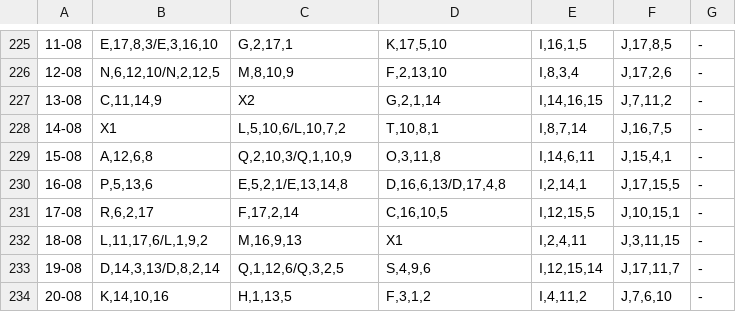
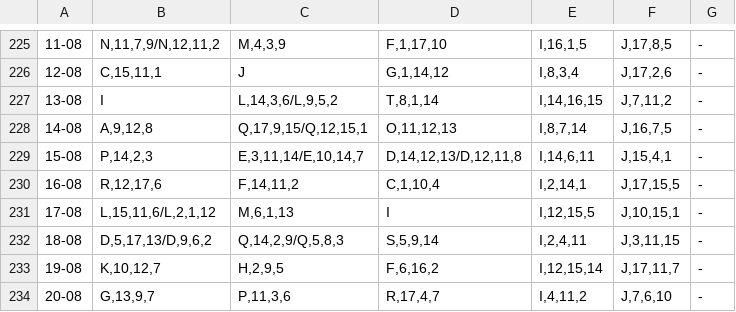
Before and after one commit to discretize/discretize-discord-bot-instabilities, a CSV file: instabs.csv, drawn as a sheet; only a part is shown, gaps mark what is left out; the diff covers the shown part only; the diff names each change by its address in the sheet, - before the commit and + after, or states it on an @@ line.

```diff
--- a/instabs.csv
+++ b/instabs.csv
-B225: E,17,8,3/E,3,16,10
+B225: N,11,7,9/N,12,11,2
-C225: G,2,17,1
+C225: M,4,3,9
-D225: K,17,5,10
+D225: F,1,17,10
-B226: N,6,12,10/N,2,12,5
+B226: C,15,11,1
-C226: M,8,10,9
+C226: J
-D226: F,2,13,10
+D226: G,1,14,12
-B227: C,11,14,9
+B227: I
-C227: X2
+C227: L,14,3,6/L,9,5,2
-D227: G,2,1,14
+D227: T,8,1,14
-B228: X1
+B228: A,9,12,8
-C228: L,5,10,6/L,10,7,2
+C228: Q,17,9,15/Q,12,15,1
-D228: T,10,8,1
+D228: O,11,12,13
-B229: A,12,6,8
+B229: P,14,2,3
-C229: Q,2,10,3/Q,1,10,9
+C229: E,3,11,14/E,10,14,7
-D229: O,3,11,8
+D229: D,14,12,13/D,12,11,8
-B230: P,5,13,6
+B230: R,12,17,6
-C230: E,5,2,1/E,13,14,8
+C230: F,14,11,2
-D230: D,16,6,13/D,17,4,8
+D230: C,1,10,4
-B231: R,6,2,17
+B231: L,15,11,6/L,2,1,12
-C231: F,17,2,14
+C231: M,6,1,13
-D231: C,16,10,5
+D231: I
-B232: L,11,17,6/L,1,9,2
+B232: D,5,17,13/D,9,6,2
-C232: M,16,9,13
+C232: Q,14,2,9/Q,5,8,3
-D232: X1
+D232: S,5,9,14
-B233: D,14,3,13/D,8,2,14
+B233: K,10,12,7
-C233: Q,1,12,6/Q,3,2,5
+C233: H,2,9,5
-D233: S,4,9,6
+D233: F,6,16,2
-B234: K,14,10,16
+B234: G,13,9,7
-C234: H,1,13,5
+C234: P,11,3,6
-D234: F,3,1,2
+D234: R,17,4,7
```
Also changed, not shown: 63 edited cells elsewhere in this file.
